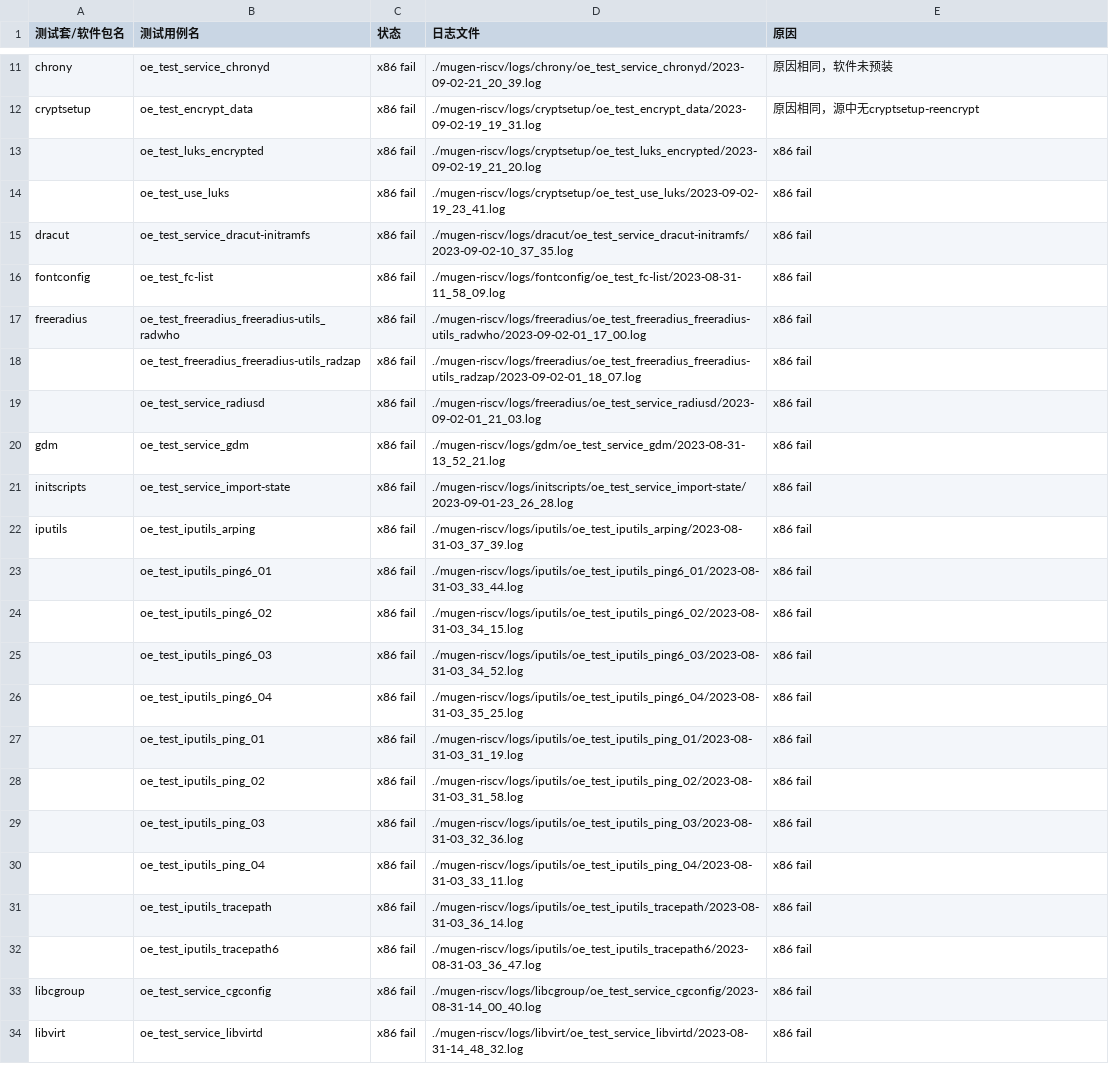
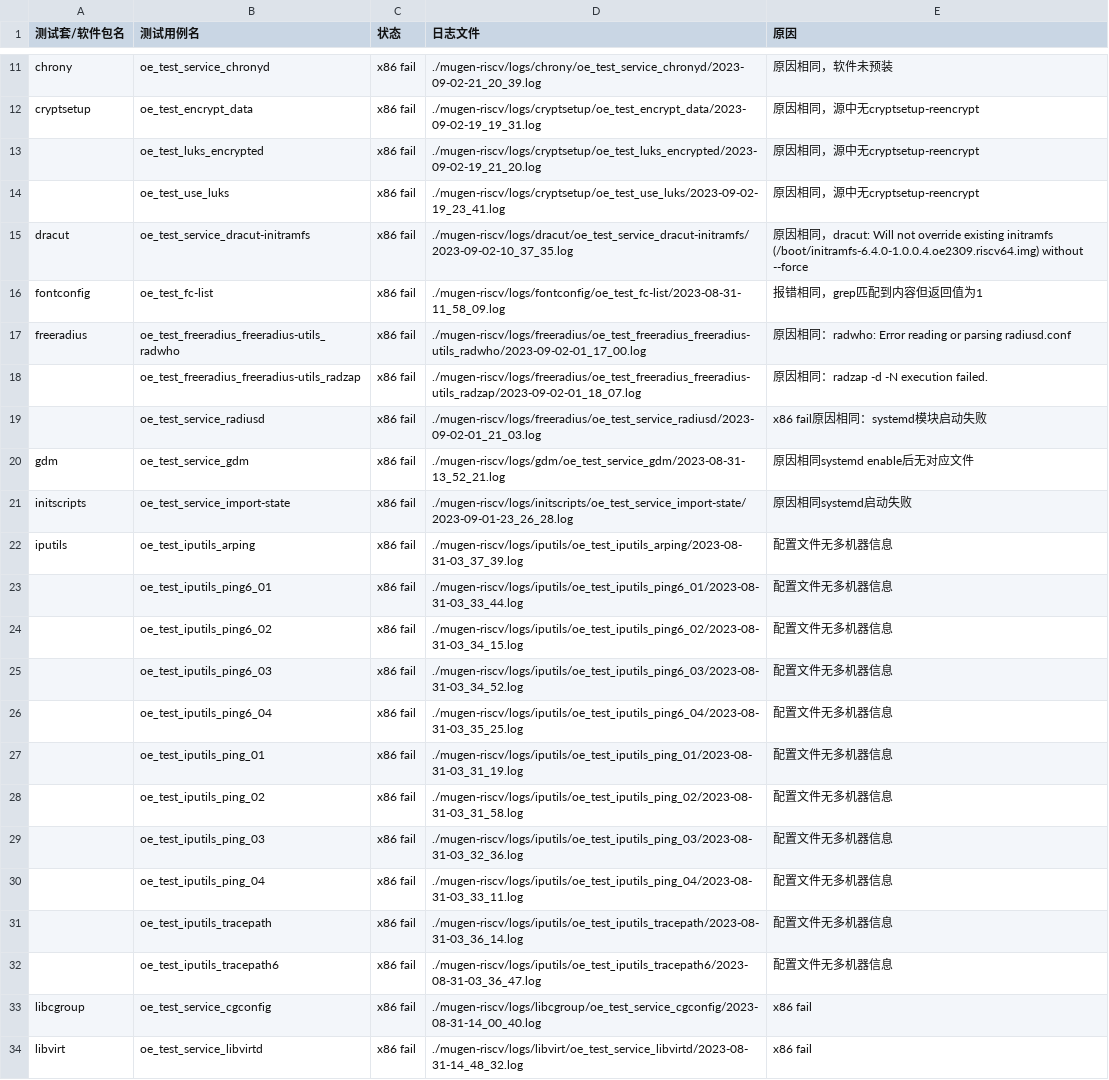
Before and after one commit to KotorinMinami/res_list, a CSV file: oe-rv2309/checkBaseOSx86Failed.csv, drawn as a sheet; only a part is shown, gaps mark what is left out.

Commit message:
Update checkBaseOSx86Failed.csv

```diff
--- a/oe-rv2309/checkBaseOSx86Failed.csv
+++ b/oe-rv2309/checkBaseOSx86Failed.csv
@@ -12,22 +12,22 @@ chrony,oe_test_service_chronyd,x86 fail,./mugen-riscv/logs/chrony/oe_test_servic
 cryptsetup,oe_test_encrypt_data,x86 fail,./mugen-riscv/logs/cryptsetup/oe_test_encrypt_data/2023-09-02-19_19_31.log,原因相同，源中无cryptsetup-reencrypt
-,oe_test_luks_encrypted,x86 fail,./mugen-riscv/logs/cryptsetup/oe_test_luks_encrypted/2023-09-02-19_21_20.log,x86 fail
-,oe_test_use_luks,x86 fail,./mugen-riscv/logs/cryptsetup/oe_test_use_luks/2023-09-02-19_23_41.log,x86 fail
-dracut,oe_test_service_dracut-initramfs,x86 fail,./mugen-riscv/logs/dracut/oe_test_service_dracut-initramfs/2023-09-02-10_37_35.log,x86 fail
-fontconfig,oe_test_fc-list,x86 fail,./mugen-riscv/logs/fontconfig/oe_test_fc-list/2023-08-31-11_58_09.log,x86 fail
-freeradius,oe_test_freeradius_freeradius-utils_radwho,x86 fail,./mugen-riscv/logs/freeradius/oe_test_freeradius_freeradius-utils_radwho/2023-09-02-01_17_00.log,x86 fail
-,oe_test_freeradius_freeradius-utils_radzap,x86 fail,./mugen-riscv/logs/freeradius/oe_test_freeradius_freeradius-utils_radzap/2023-09-02-01_18_07.log,x86 fail
-,oe_test_service_radiusd,x86 fail,./mugen-riscv/logs/freeradius/oe_test_service_radiusd/2023-09-02-01_21_03.log,x86 fail
-gdm,oe_test_service_gdm,x86 fail,./mugen-riscv/logs/gdm/oe_test_service_gdm/2023-08-31-13_52_21.log,x86 fail
-initscripts,oe_test_service_import-state,x86 fail,./mugen-riscv/logs/initscripts/oe_test_service_import-state/2023-09-01-23_26_28.log,x86 fail
-iputils,oe_test_iputils_arping,x86 fail,./mugen-riscv/logs/iputils/oe_test_iputils_arping/2023-08-31-03_37_39.log,x86 fail
-,oe_test_iputils_ping6_01,x86 fail,./mugen-riscv/logs/iputils/oe_test_iputils_ping6_01/2023-08-31-03_33_44.log,x86 fail
-,oe_test_iputils_ping6_02,x86 fail,./mugen-riscv/logs/iputils/oe_test_iputils_ping6_02/2023-08-31-03_34_15.log,x86 fail
-,oe_test_iputils_ping6_03,x86 fail,./mugen-riscv/logs/iputils/oe_test_iputils_ping6_03/2023-08-31-03_34_52.log,x86 fail
-,oe_test_iputils_ping6_04,x86 fail,./mugen-riscv/logs/iputils/oe_test_iputils_ping6_04/2023-08-31-03_35_25.log,x86 fail
-,oe_test_iputils_ping_01,x86 fail,./mugen-riscv/logs/iputils/oe_test_iputils_ping_01/2023-08-31-03_31_19.log,x86 fail
-,oe_test_iputils_ping_02,x86 fail,./mugen-riscv/logs/iputils/oe_test_iputils_ping_02/2023-08-31-03_31_58.log,x86 fail
-,oe_test_iputils_ping_03,x86 fail,./mugen-riscv/logs/iputils/oe_test_iputils_ping_03/2023-08-31-03_32_36.log,x86 fail
-,oe_test_iputils_ping_04,x86 fail,./mugen-riscv/logs/iputils/oe_test_iputils_ping_04/2023-08-31-03_33_11.log,x86 fail
-,oe_test_iputils_tracepath,x86 fail,./mugen-riscv/logs/iputils/oe_test_iputils_tracepath/2023-08-31-03_36_14.log,x86 fail
-,oe_test_iputils_tracepath6,x86 fail,./mugen-riscv/logs/iputils/oe_test_iputils_tracepath6/2023-08-31-03_36_47.log,x86 fail
+,oe_test_luks_encrypted,x86 fail,./mugen-riscv/logs/cryptsetup/oe_test_luks_encrypted/2023-09-02-19_21_20.log,原因相同，源中无cryptsetup-reencrypt
+,oe_test_use_luks,x86 fail,./mugen-riscv/logs/cryptsetup/oe_test_use_luks/2023-09-02-19_23_41.log,原因相同，源中无cryptsetup-reencrypt
+dracut,oe_test_service_dracut-initramfs,x86 fail,./mugen-riscv/logs/dracut/oe_test_service_dracut-initramfs/2023-09-02-10_37_35.log,原因相同，dracut: Will not override existing initramfs (/boot/initramfs-6.4.0-1.0.0.4.oe2309.riscv64.img) without --force
+fontconfig,oe_test_fc-list,x86 fail,./mugen-riscv/logs/fontconfig/oe_test_fc-list/2023-08-31-11_58_09.log,报错相同，grep匹配到内容但返回值为1
+freeradius,oe_test_freeradius_freeradius-utils_radwho,x86 fail,./mugen-riscv/logs/freeradius/oe_test_freeradius_freeradius-utils_radwho/2023-09-02-01_17_00.log,原因相同：radwho: Error reading or parsing radiusd.conf
+,oe_test_freeradius_freeradius-utils_radzap,x86 fail,./mugen-riscv/logs/freeradius/oe_test_freeradius_freeradius-utils_radzap/2023-09-02-01_18_07.log,原因相同：radzap -d -N execution failed.
+,oe_test_service_radiusd,x86 fail,./mugen-riscv/logs/freeradius/oe_test_service_radiusd/2023-09-02-01_21_03.log,x86 fail原因相同：systemd模块启动失败
+gdm,oe_test_service_gdm,x86 fail,./mugen-riscv/logs/gdm/oe_test_service_gdm/2023-08-31-13_52_21.log,原因相同systemd enable后无对应文件
+initscripts,oe_test_service_import-state,x86 fail,./mugen-riscv/logs/initscripts/oe_test_service_import-state/2023-09-01-23_26_28.log,原因相同systemd启动失败
+iputils,oe_test_iputils_arping,x86 fail,./mugen-riscv/logs/iputils/oe_test_iputils_arping/2023-08-31-03_37_39.log,配置文件无多机器信息
+,oe_test_iputils_ping6_01,x86 fail,./mugen-riscv/logs/iputils/oe_test_iputils_ping6_01/2023-08-31-03_33_44.log,配置文件无多机器信息
+,oe_test_iputils_ping6_02,x86 fail,./mugen-riscv/logs/iputils/oe_test_iputils_ping6_02/2023-08-31-03_34_15.log,配置文件无多机器信息
+,oe_test_iputils_ping6_03,x86 fail,./mugen-riscv/logs/iputils/oe_test_iputils_ping6_03/2023-08-31-03_34_52.log,配置文件无多机器信息
+,oe_test_iputils_ping6_04,x86 fail,./mugen-riscv/logs/iputils/oe_test_iputils_ping6_04/2023-08-31-03_35_25.log,配置文件无多机器信息
+,oe_test_iputils_ping_01,x86 fail,./mugen-riscv/logs/iputils/oe_test_iputils_ping_01/2023-08-31-03_31_19.log,配置文件无多机器信息
+,oe_test_iputils_ping_02,x86 fail,./mugen-riscv/logs/iputils/oe_test_iputils_ping_02/2023-08-31-03_31_58.log,配置文件无多机器信息
+,oe_test_iputils_ping_03,x86 fail,./mugen-riscv/logs/iputils/oe_test_iputils_ping_03/2023-08-31-03_32_36.log,配置文件无多机器信息
+,oe_test_iputils_ping_04,x86 fail,./mugen-riscv/logs/iputils/oe_test_iputils_ping_04/2023-08-31-03_33_11.log,配置文件无多机器信息
+,oe_test_iputils_tracepath,x86 fail,./mugen-riscv/logs/iputils/oe_test_iputils_tracepath/2023-08-31-03_36_14.log,配置文件无多机器信息
+,oe_test_iputils_tracepath6,x86 fail,./mugen-riscv/logs/iputils/oe_test_iputils_tracepath6/2023-08-31-03_36_47.log,配置文件无多机器信息
 libcgroup,oe_test_service_cgconfig,x86 fail,./mugen-riscv/logs/libcgroup/oe_test_service_cgconfig/2023-08-31-14_00_40.log,x86 fail
```
